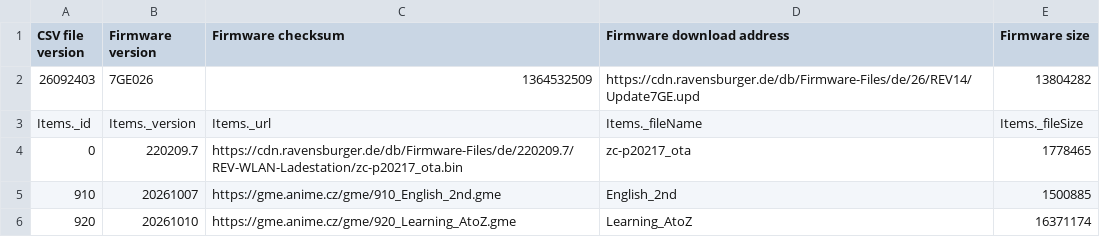
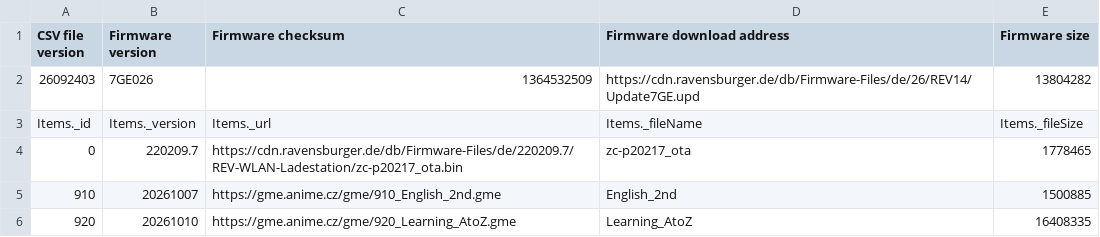
Before and after one commit to PetrVys/petrvys.github.io, a CSV file: gme/updater.csv, drawn as a sheet.

```diff
--- a/gme/updater.csv
+++ b/gme/updater.csv
@@ -5,2 +5,2 @@ Items._id,Items._version,Items._url,Items._fileName,Items._fileSize
 910,20261007,https://gme.anime.cz/gme/910_English_2nd.gme,English_2nd,1500885
-920,20261010,https://gme.anime.cz/gme/920_Learning_AtoZ.gme,Learning_AtoZ,16371174
+920,20261010,https://gme.anime.cz/gme/920_Learning_AtoZ.gme,Learning_AtoZ,16408335
```
Also changed, not shown: 1 other file.
